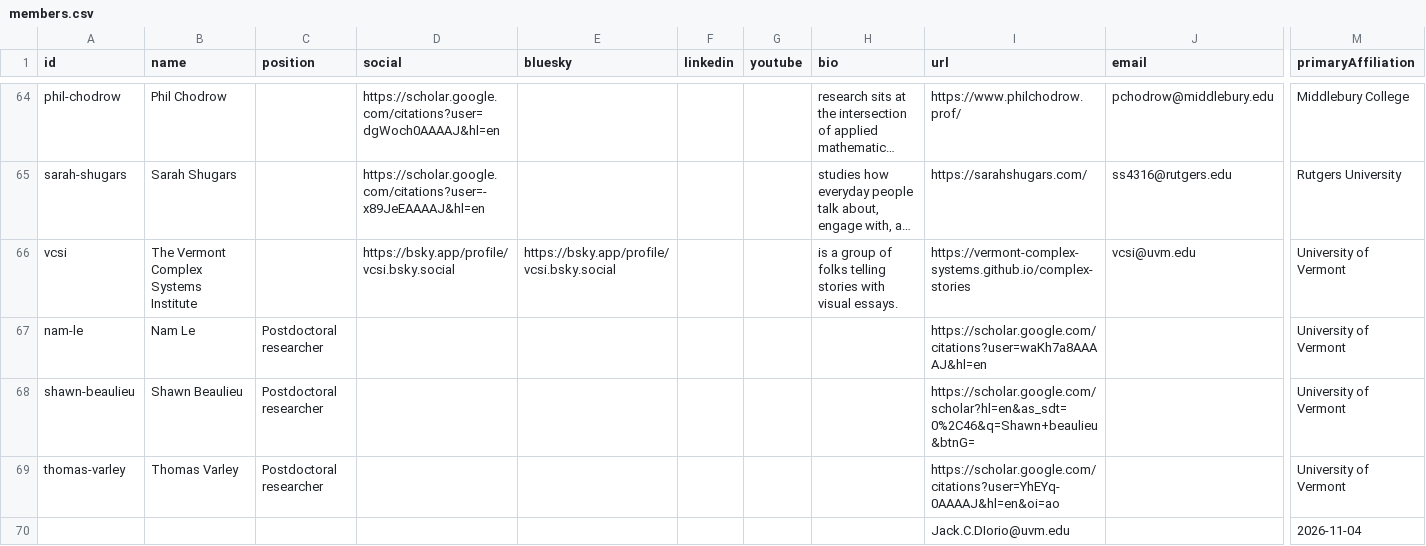
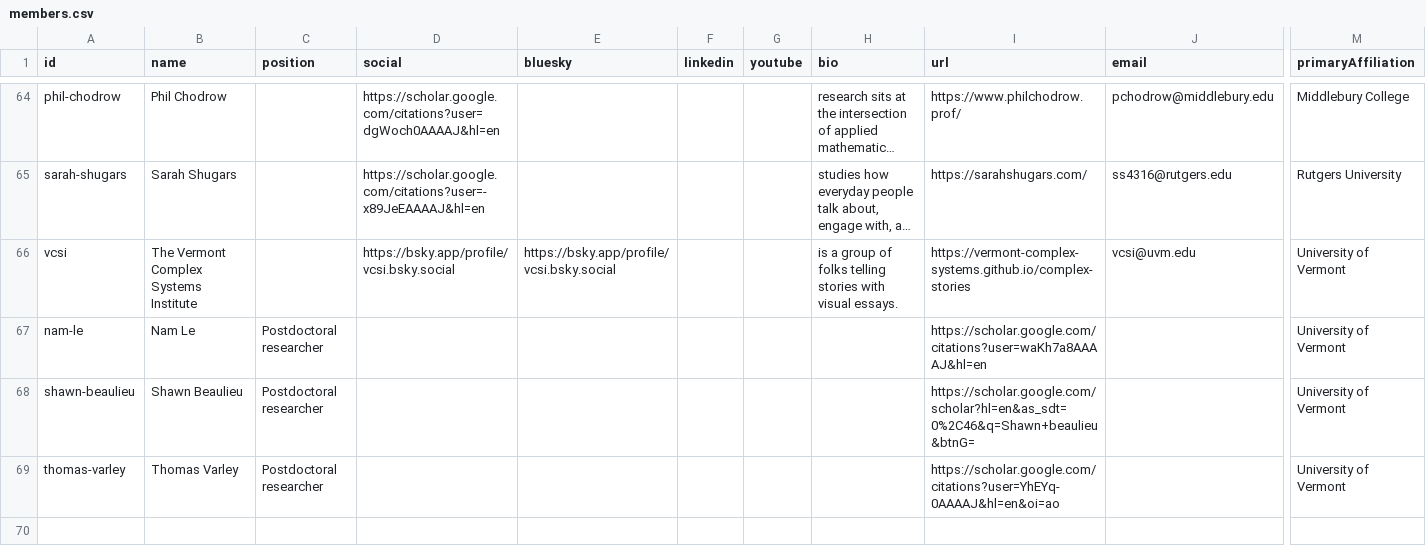
Before and after one commit to Vermont-Complex-Systems/vcsi-website, a CSV file: src/data/members.csv, drawn as a sheet; only a part is shown, gaps mark what is left out; long unchanged cells end in …; rows hold the shown columns only; the diff names each change by its address in the sheet, - before the commit and + after, or states it on an @@ line.

```diff
--- a/src/data/members.csv
+++ b/src/data/members.csv
-row 70:  |  |  |  |  |  |  |  | Jack.C.DIorio@uvm.edu |  | 2026-11-04
```
Also changed, not shown: src/data/students.csv.
